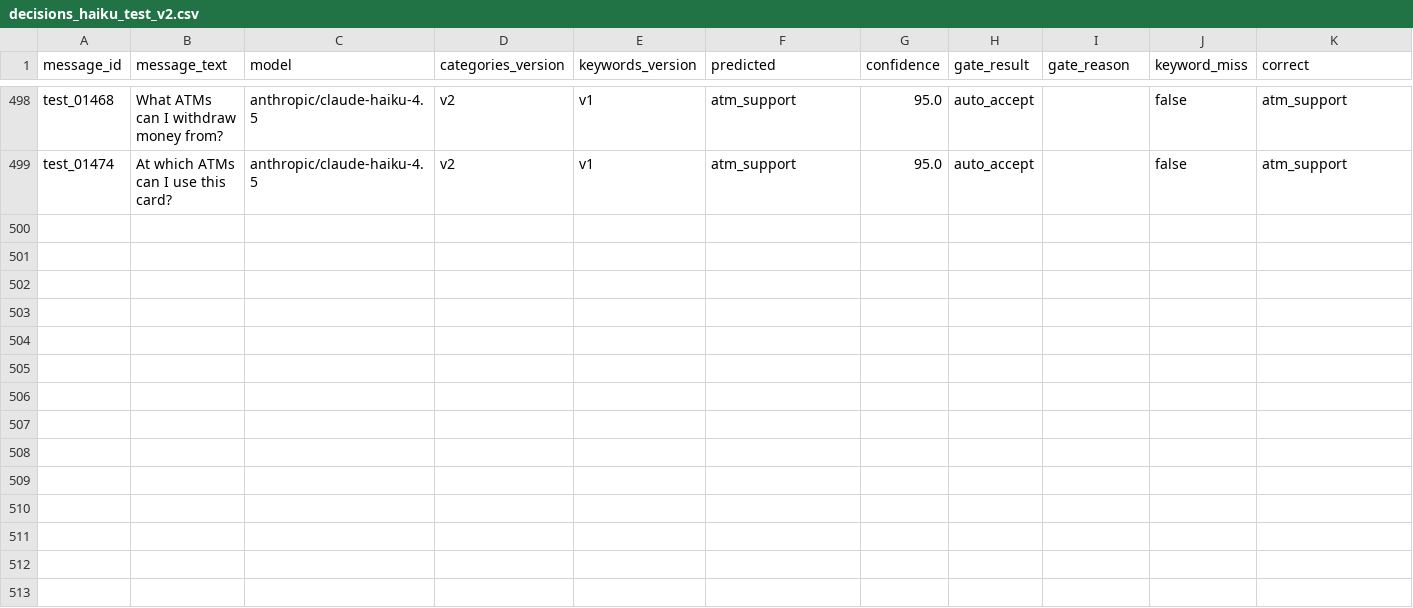
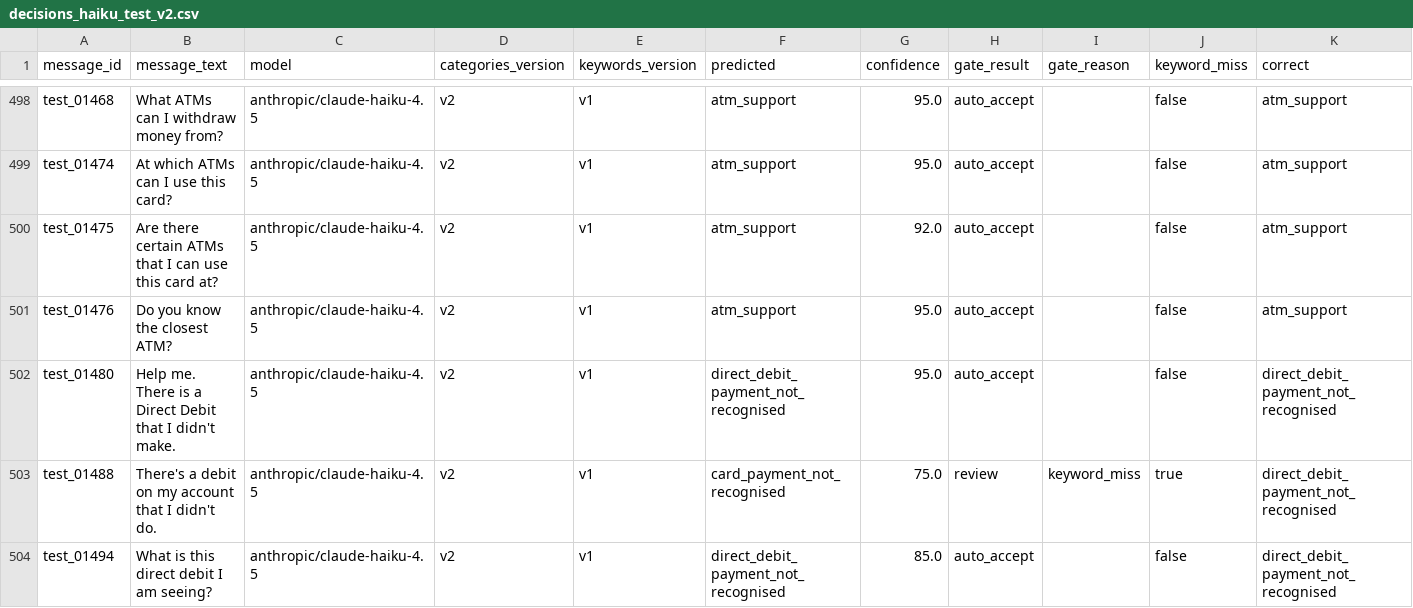
Before and after one commit to danielwipert/jev.sorter, a CSV file: logs/decisions_haiku_test_v2.csv, drawn as a sheet; only a part is shown, gaps mark what is left out; rows hold the shown columns only; the diff covers the shown part only; the diff names each change by its address in the sheet, - before the commit and + after, or states it on an @@ line.

```diff
--- a/logs/decisions_haiku_test_v2.csv
+++ b/logs/decisions_haiku_test_v2.csv
+row 500: test_01475 | Are there certain ATMs that I can use this card at? | anthropic/claude-haiku-4.5 | v2 | v1 | atm_support | 92.0 | auto_accept |  | false | atm_support
+row 501: test_01476 | Do you know the closest ATM? | anthropic/claude-haiku-4.5 | v2 | v1 | atm_support | 95.0 | auto_accept |  | false | atm_support
+row 502: test_01480 | Help me. There is a Direct Debit that I didn't make. | anthropic/claude-haiku-4.5 | v2 | v1 | direct_debit_payment_not_recognised | 95.0 | auto_accept |  | false | direct_debit_payment_not_recognised
+row 503: test_01488 | There's a debit on my account that I didn't do. | anthropic/claude-haiku-4.5 | v2 | v1 | card_payment_not_recognised | 75.0 | review | keyword_miss | true | direct_debit_payment_not_recognised
+row 504: test_01494 | What is this direct debit I am seeing? | anthropic/claude-haiku-4.5 | v2 | v1 | direct_debit_payment_not_recognised | 85.0 | auto_accept |  | false | direct_debit_payment_not_recognised
```
Also changed, not shown: 4 added rows elsewhere in this file, logs/decisions_sonnet_test_v2.csv.
